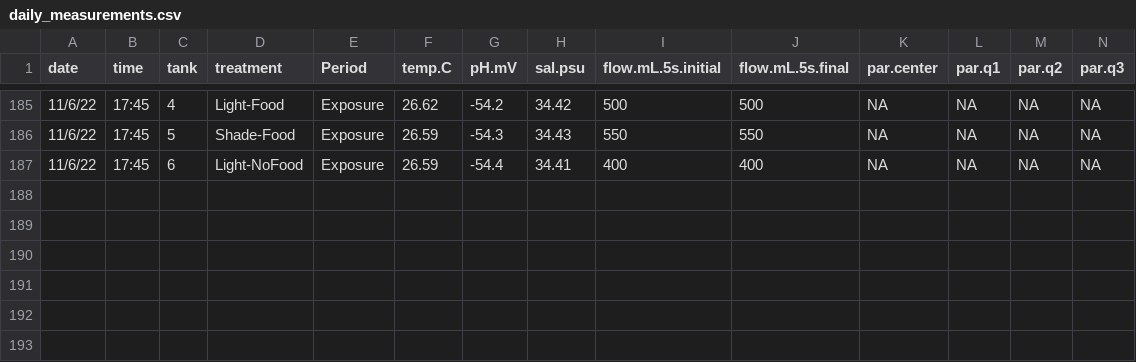
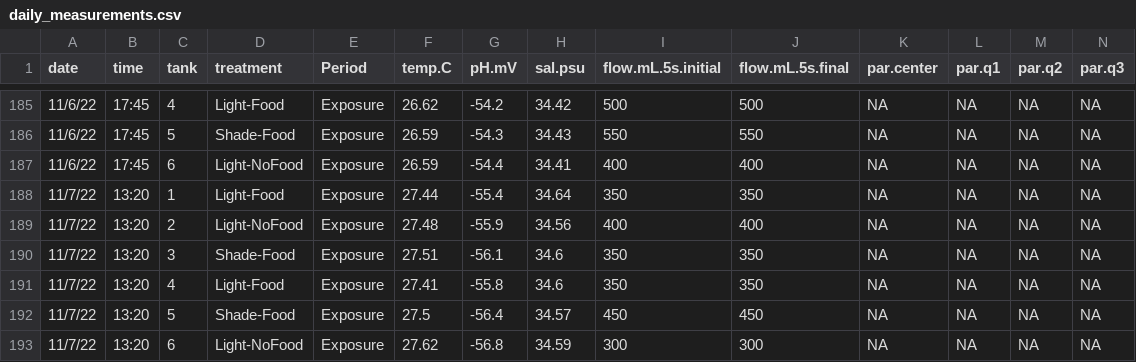
Before and after one commit to urol-e5/apulchra_metabolism, a CSV file: data/environmental/daily_measurements/daily_measurements.csv, drawn as a sheet; only a part is shown, gaps mark what is left out; rows hold the shown columns only; the diff names each change by its address in the sheet, - before the commit and + after, or states it on an @@ line.

Commit message:
Terava added data from 1107

```diff
--- a/data/environmental/daily_measurements/daily_measurements.csv
+++ b/data/environmental/daily_measurements/daily_measurements.csv
+row 188: 11/7/22 | 13:20 | 1 | Light-Food | Exposure | 27.44 | -55.4 | 34.64 | 350 | 350 | NA | NA | NA | NA
+row 189: 11/7/22 | 13:20 | 2 | Light-NoFood | Exposure | 27.48 | -55.9 | 34.56 | 400 | 400 | NA | NA | NA | NA
+row 190: 11/7/22 | 13:20 | 3 | Shade-Food | Exposure | 27.51 | -56.1 | 34.6 | 350 | 350 | NA | NA | NA | NA
+row 191: 11/7/22 | 13:20 | 4 | Light-Food | Exposure | 27.41 | -55.8 | 34.6 | 350 | 350 | NA | NA | NA | NA
+row 192: 11/7/22 | 13:20 | 5 | Shade-Food | Exposure | 27.5 | -56.4 | 34.57 | 450 | 450 | NA | NA | NA | NA
+row 193: 11/7/22 | 13:20 | 6 | Light-NoFood | Exposure | 27.62 | -56.8 | 34.59 | 300 | 300 | NA | NA | NA | NA
```
